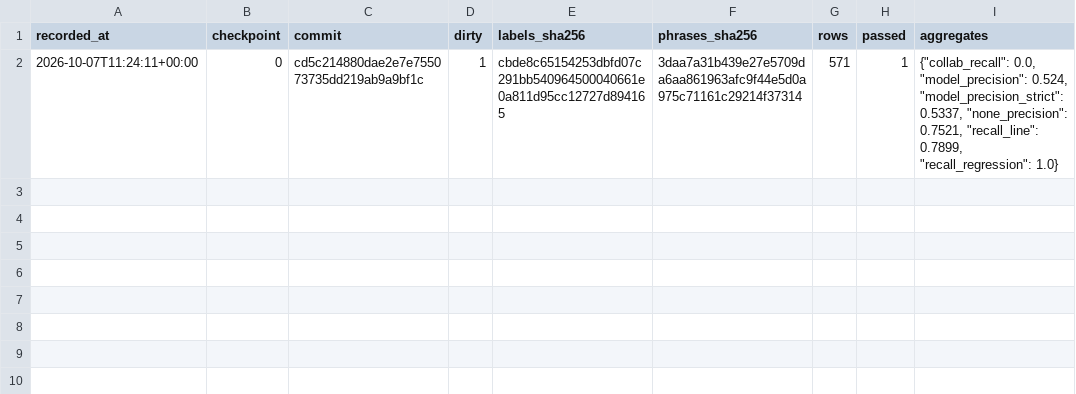
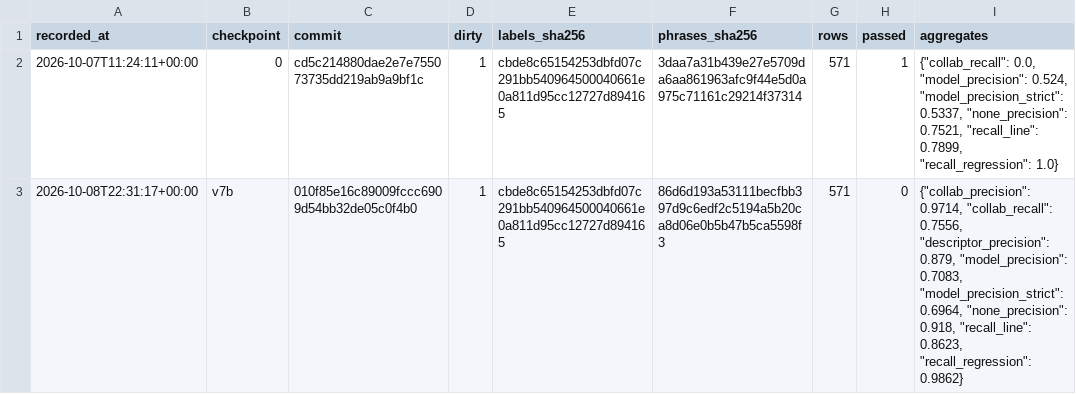
Before and after one commit to wavehs/grailed-scraper, a CSV file: eval/balenciaga/holdout_runs.csv, drawn as a sheet; the diff names each change by its address in the sheet, - before the commit and + after, or states it on an @@ line.

Commit message:
Add spelling merges, model confirmation and lazy seed types to grouping

```diff
--- a/eval/balenciaga/holdout_runs.csv
+++ b/eval/balenciaga/holdout_runs.csv
+row 3: 2026-10-08T22:31:17+00:00 | v7b | 010f85e16c89009fccc6909d54bb32de05c0f4b0 | 1 | cbde8c65154253dbfd07c291bb540964500040661e0a811d95cc12727d894165 | 86d6d193a53111becfbb397d9c6edf2c5194a5b20ca8d06e0b5b47b5ca5598f3 | 571 | 0 | {"collab_precision": 0.9714, "collab_recall": 0.7556, "descriptor_precision": 0.879, "model_precision": 0.7083, "model_precision_strict": 0.6964, "none_precision": 0.918, "recall_line": 0.8623, "recall_regression": 0.9862}
```
Also changed, not shown: 34 other files.
